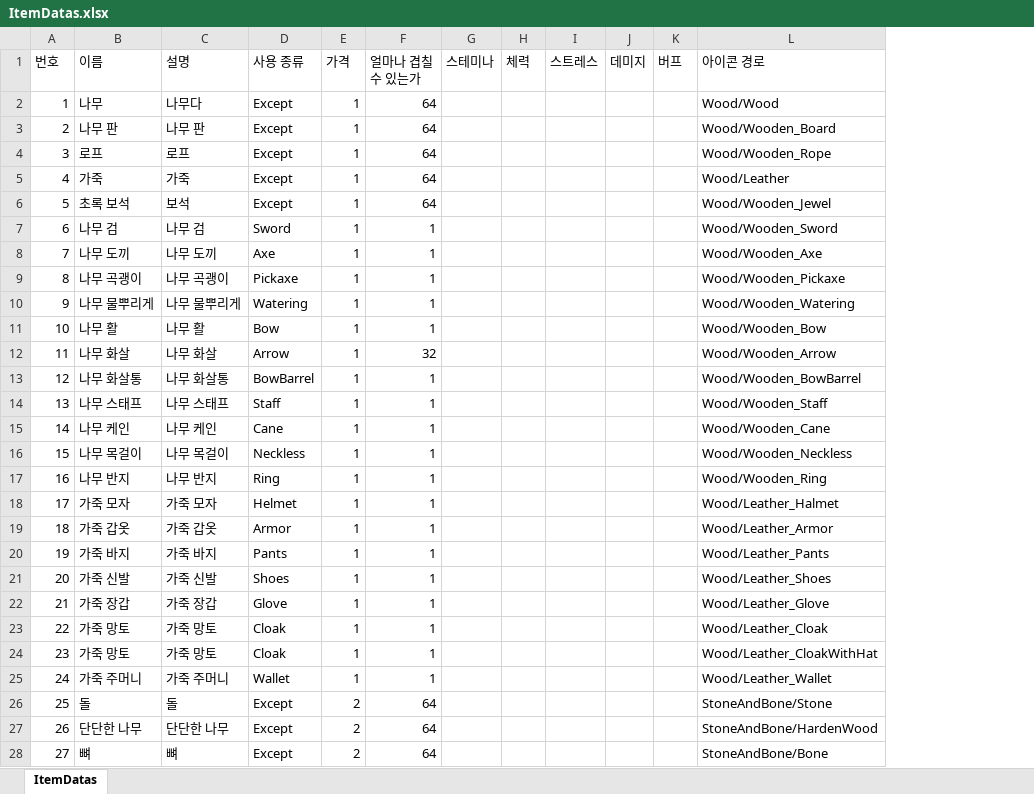
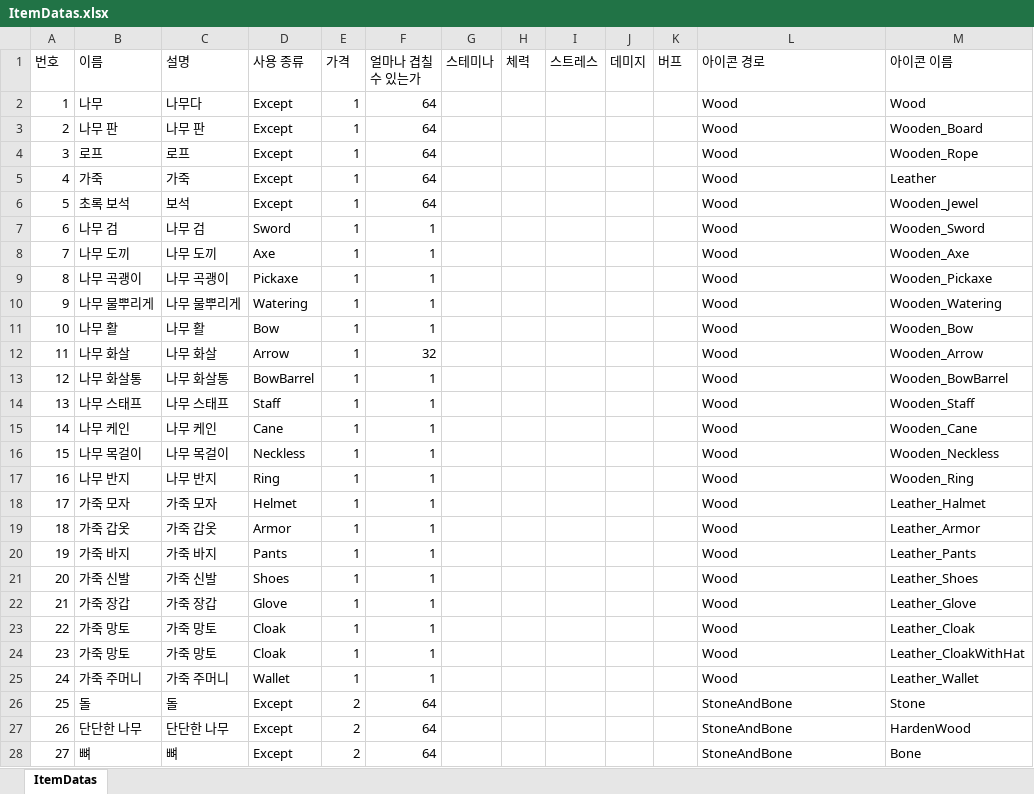
Before and after one commit to Yun-Jiyeol/Become_Celebrity_on_Farm, an Excel workbook: Assets/02.Scripts/02.Item/Datas/ItemDatas.xlsx, sheet ItemDatas, drawn as a sheet; only a part is shown; values as stored, in another font and other column widths than the file's, no borders; the diff covers the shown part only; the diff names each change by its address in the sheet, - before the commit and + after, or states it on an @@ line.

```diff
--- a/Assets/02.Scripts/02.Item/Datas/ItemDatas.xlsx (sheet ItemDatas)
+++ b/Assets/02.Scripts/02.Item/Datas/ItemDatas.xlsx (sheet ItemDatas)
+column M (아이콘 이름), rows 2-28: Wood | Wooden_Board | Wooden_Rope | Leather | Wooden_Jewel | Wooden_Sword | Wooden_Axe | Wooden_Pickaxe | Wooden_Watering | Wooden_Bow | Wooden_Arrow | Wooden_BowBarrel | Wooden_Staff | Wooden_Cane | Wooden_Neckless | Wooden_Ring | Leather_Halmet | Leather_Armor | Leather_Pants | Leather_Shoes | Leather_Glove | Leather_Cloak | Leather_CloakWithHat | Leather_Wallet | Stone | HardenWood | Bone
-L2 (아이콘 경로): Wood/Wood
+L2 (아이콘 경로): Wood
-L3 (아이콘 경로): Wood/Wooden_Board
+L3 (아이콘 경로): Wood
-L4 (아이콘 경로): Wood/Wooden_Rope
+L4 (아이콘 경로): Wood
-L5 (아이콘 경로): Wood/Leather
+L5 (아이콘 경로): Wood
-L6 (아이콘 경로): Wood/Wooden_Jewel
+L6 (아이콘 경로): Wood
-L7 (아이콘 경로): Wood/Wooden_Sword
+L7 (아이콘 경로): Wood
-L8 (아이콘 경로): Wood/Wooden_Axe
+L8 (아이콘 경로): Wood
-L9 (아이콘 경로): Wood/Wooden_Pickaxe
+L9 (아이콘 경로): Wood
-L10 (아이콘 경로): Wood/Wooden_Watering
+L10 (아이콘 경로): Wood
-L11 (아이콘 경로): Wood/Wooden_Bow
+L11 (아이콘 경로): Wood
-L12 (아이콘 경로): Wood/Wooden_Arrow
+L12 (아이콘 경로): Wood
-L13 (아이콘 경로): Wood/Wooden_BowBarrel
+L13 (아이콘 경로): Wood
-L14 (아이콘 경로): Wood/Wooden_Staff
+L14 (아이콘 경로): Wood
-L15 (아이콘 경로): Wood/Wooden_Cane
+L15 (아이콘 경로): Wood
-L16 (아이콘 경로): Wood/Wooden_Neckless
+L16 (아이콘 경로): Wood
-L17 (아이콘 경로): Wood/Wooden_Ring
+L17 (아이콘 경로): Wood
-L18 (아이콘 경로): Wood/Leather_Halmet
+L18 (아이콘 경로): Wood
-L19 (아이콘 경로): Wood/Leather_Armor
+L19 (아이콘 경로): Wood
-L20 (아이콘 경로): Wood/Leather_Pants
+L20 (아이콘 경로): Wood
-L21 (아이콘 경로): Wood/Leather_Shoes
+L21 (아이콘 경로): Wood
-L22 (아이콘 경로): Wood/Leather_Glove
+L22 (아이콘 경로): Wood
-L23 (아이콘 경로): Wood/Leather_Cloak
+L23 (아이콘 경로): Wood
-L24 (아이콘 경로): Wood/Leather_CloakWithHat
+L24 (아이콘 경로): Wood
-L25 (아이콘 경로): Wood/Leather_Wallet
+L25 (아이콘 경로): Wood
-L26 (아이콘 경로): StoneAndBone/Stone
+L26 (아이콘 경로): StoneAndBone
-L27 (아이콘 경로): StoneAndBone/HardenWood
+L27 (아이콘 경로): StoneAndBone
-L28 (아이콘 경로): StoneAndBone/Bone
+L28 (아이콘 경로): StoneAndBone
```
Also changed, not shown: 29 edited cells elsewhere in this sheet, 4 other files.
